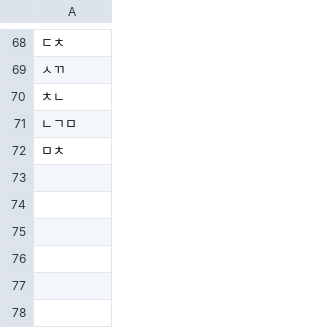
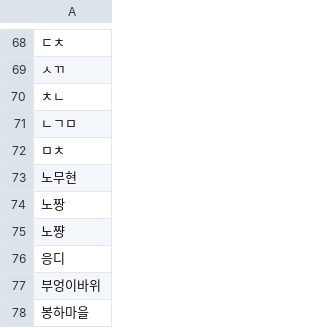
Before and after one commit to irochi-moe/GuRoYeokSiBal, a CSV file: src/main/resources/default.csv, drawn as a sheet; only a part is shown, gaps mark what is left out; the diff names each change by its address in the sheet, - before the commit and + after, or states it on an @@ line.

Commit message:
Update default.csv

```diff
--- a/src/main/resources/default.csv
+++ b/src/main/resources/default.csv
+row 73: 노무현
+row 74: 노짱
+row 75: 노쨩
+row 76: 응디
+row 77: 부엉이바위
+row 78: 봉하마을
```
